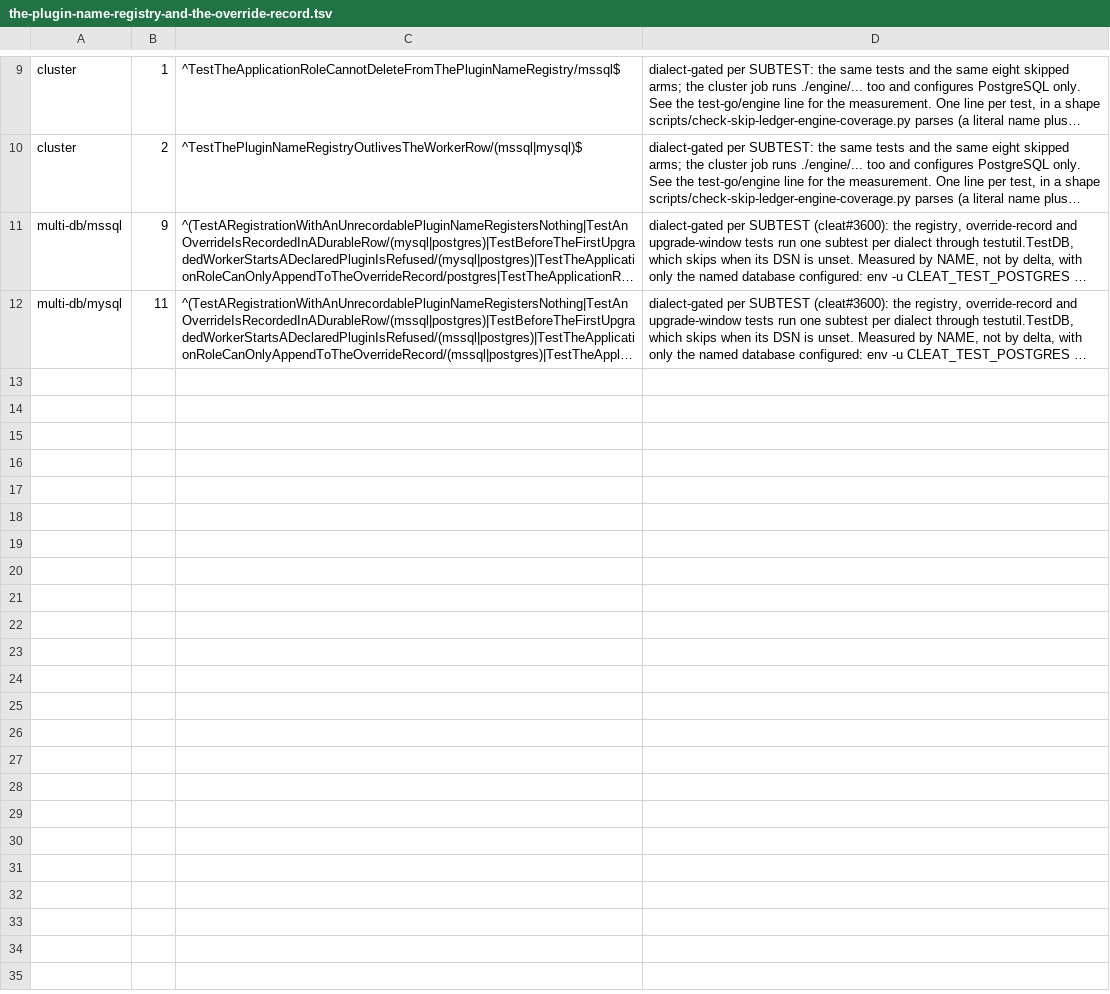
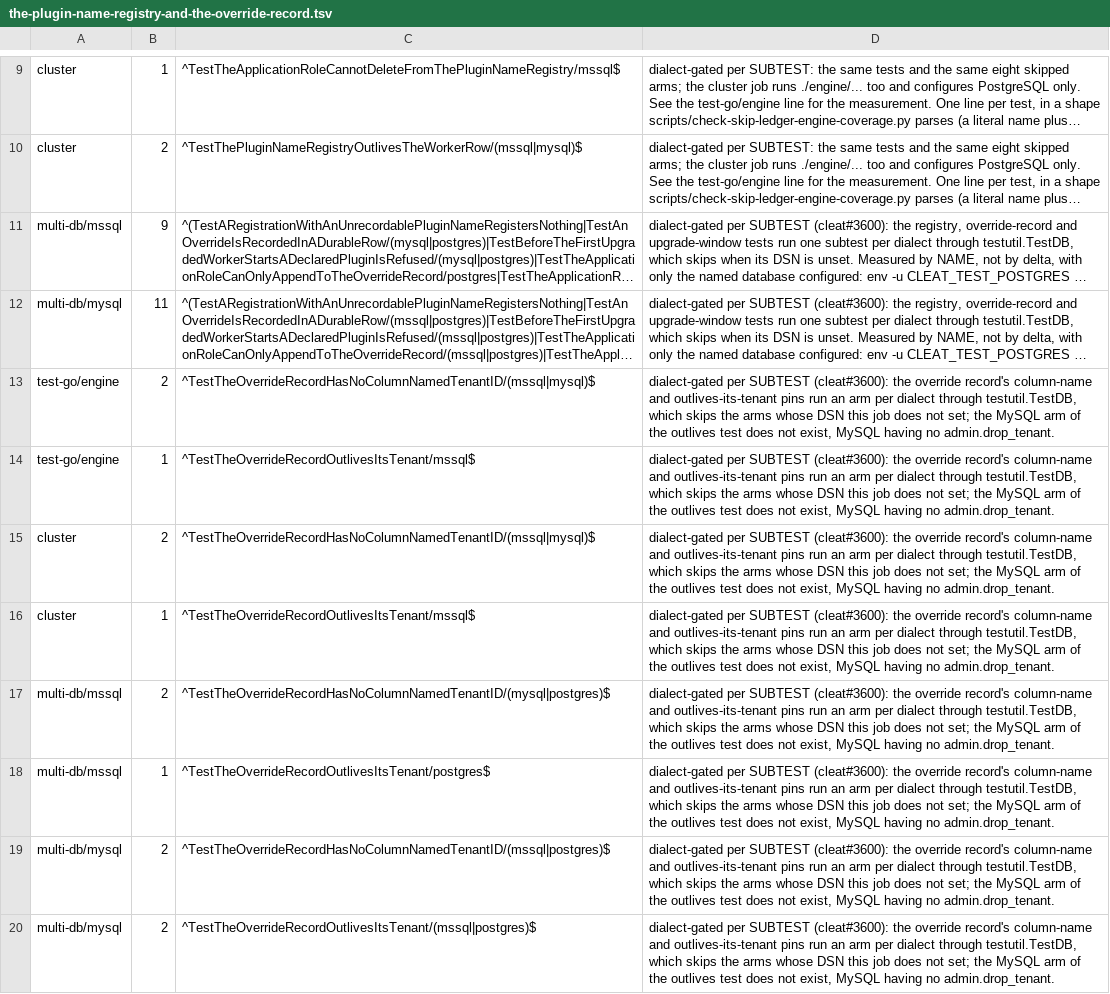
Before and after one commit to cleat-team/cleat, a TSV file: scripts/skip-ledger.d/the-plugin-name-registry-and-the-override-record.tsv, drawn as a sheet; only a part is shown, gaps mark what is left out; long unchanged cells end in …; the diff names each change by its address in the sheet, - before the commit and + after, or states it on an @@ line.

```diff
--- a/scripts/skip-ledger.d/the-plugin-name-registry-and-the-override-record.tsv
+++ b/scripts/skip-ledger.d/the-plugin-name-registry-and-the-override-record.tsv
+row 13: test-go/engine | 2 | ^TestTheOverrideRecordHasNoColumnNamedTenantID/(mssql|mysql)$ | dialect-gated per SUBTEST (cleat#3600): the override record's column-name and outlives-its-tenant pins run an arm per dialect through testutil.TestDB, which skips the arms whose DSN this job does not set; the MySQL arm of the outlives test does not exist, MySQL having no admin.drop_tenant.
+row 14: test-go/engine | 1 | ^TestTheOverrideRecordOutlivesItsTenant/mssql$ | dialect-gated per SUBTEST (cleat#3600): the override record's column-name and outlives-its-tenant pins run an arm per dialect through testutil.TestDB, which skips the arms whose DSN this job does not set; the MySQL arm of the outlives test does not exist, MySQL having no admin.drop_tenant.
+row 15: cluster | 2 | ^TestTheOverrideRecordHasNoColumnNamedTenantID/(mssql|mysql)$ | dialect-gated per SUBTEST (cleat#3600): the override record's column-name and outlives-its-tenant pins run an arm per dialect through testutil.TestDB, which skips the arms whose DSN this job does not set; the MySQL arm of the outlives test does not exist, MySQL having no admin.drop_tenant.
+row 16: cluster | 1 | ^TestTheOverrideRecordOutlivesItsTenant/mssql$ | dialect-gated per SUBTEST (cleat#3600): the override record's column-name and outlives-its-tenant pins run an arm per dialect through testutil.TestDB, which skips the arms whose DSN this job does not set; the MySQL arm of the outlives test does not exist, MySQL having no admin.drop_tenant.
+row 17: multi-db/mssql | 2 | ^TestTheOverrideRecordHasNoColumnNamedTenantID/(mysql|postgres)$ | dialect-gated per SUBTEST (cleat#3600): the override record's column-name and outlives-its-tenant pins run an arm per dialect through testutil.TestDB, which skips the arms whose DSN this job does not set; the MySQL arm of the outlives test does not exist, MySQL having no admin.drop_tenant.
+row 18: multi-db/mssql | 1 | ^TestTheOverrideRecordOutlivesItsTenant/postgres$ | dialect-gated per SUBTEST (cleat#3600): the override record's column-name and outlives-its-tenant pins run an arm per dialect through testutil.TestDB, which skips the arms whose DSN this job does not set; the MySQL arm of the outlives test does not exist, MySQL having no admin.drop_tenant.
+row 19: multi-db/mysql | 2 | ^TestTheOverrideRecordHasNoColumnNamedTenantID/(mssql|postgres)$ | dialect-gated per SUBTEST (cleat#3600): the override record's column-name and outlives-its-tenant pins run an arm per dialect through testutil.TestDB, which skips the arms whose DSN this job does not set; the MySQL arm of the outlives test does not exist, MySQL having no admin.drop_tenant.
+row 20: multi-db/mysql | 2 | ^TestTheOverrideRecordOutlivesItsTenant/(mssql|postgres)$ | dialect-gated per SUBTEST (cleat#3600): the override record's column-name and outlives-its-tenant pins run an arm per dialect through testutil.TestDB, which skips the arms whose DSN this job does not set; the MySQL arm of the outlives test does not exist, MySQL having no admin.drop_tenant.
```
Also changed, not shown: 11 other files.
